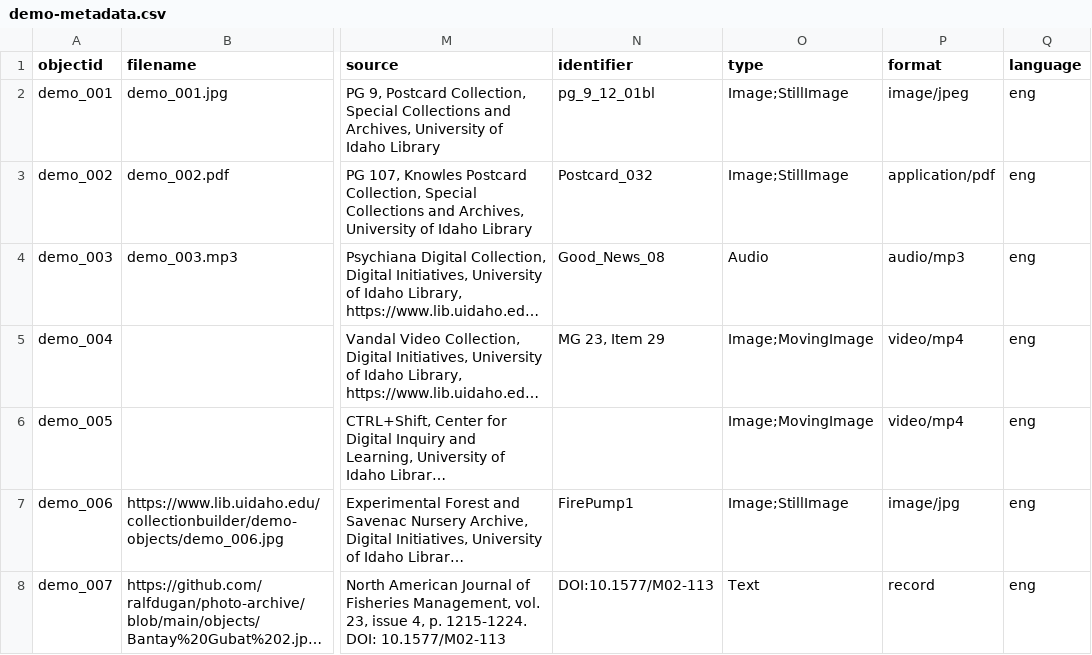
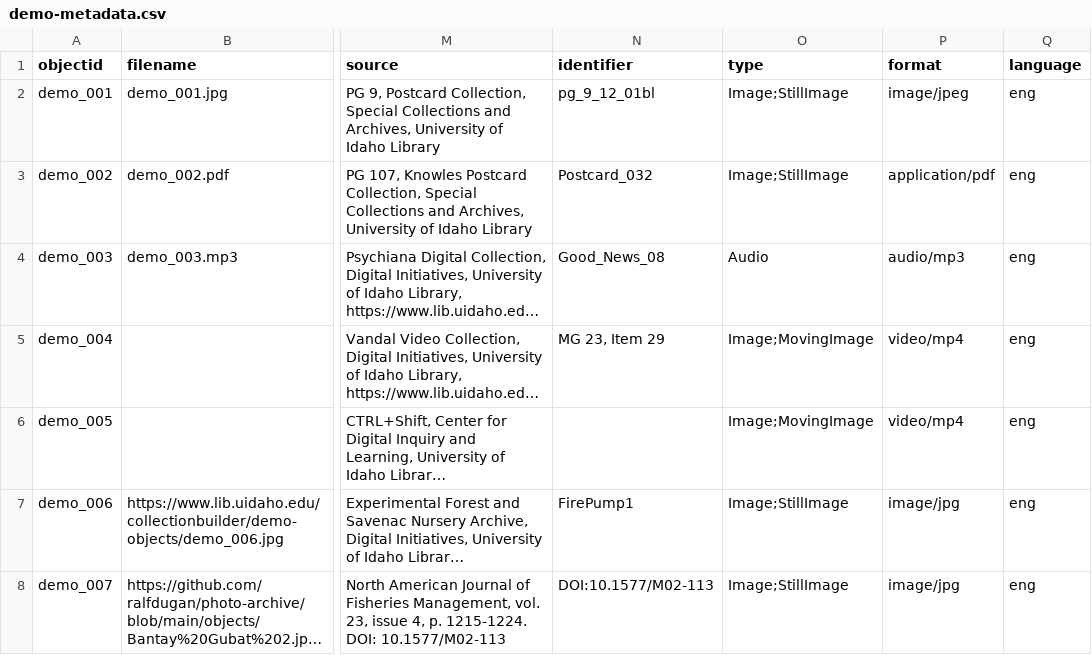
Before and after one commit to ralfdugan/photo-archive, a CSV file: _data/demo-metadata.csv, drawn as a sheet; only a part is shown, gaps mark what is left out; long unchanged cells end in …; the diff names each change by its address in the sheet, - before the commit and + after, or states it on an @@ line.

Commit message:
Add files via upload

```diff
--- a/_data/demo-metadata.csv
+++ b/_data/demo-metadata.csv
-O8 (type): Text
+O8 (type): Image;StillImage
-P8 (format): record
+P8 (format): image/jpg
```
